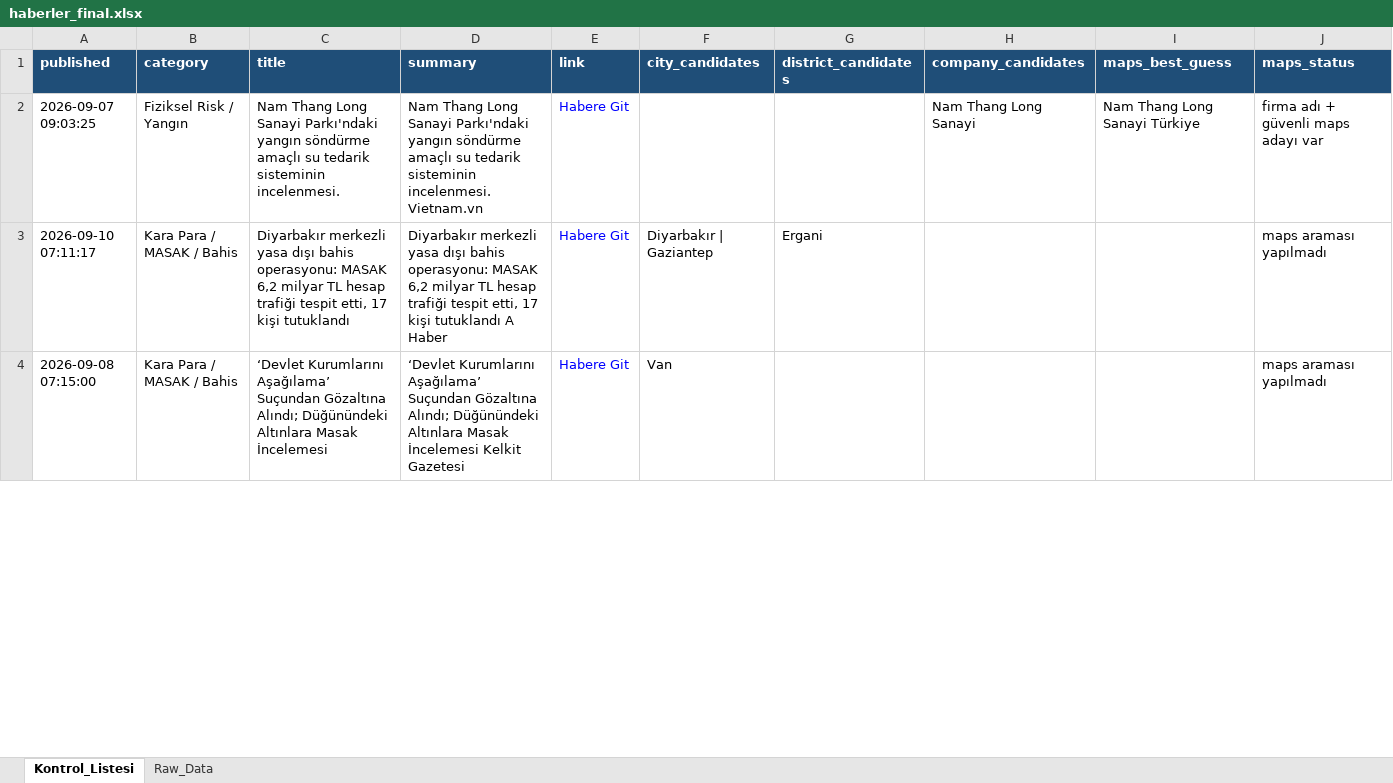
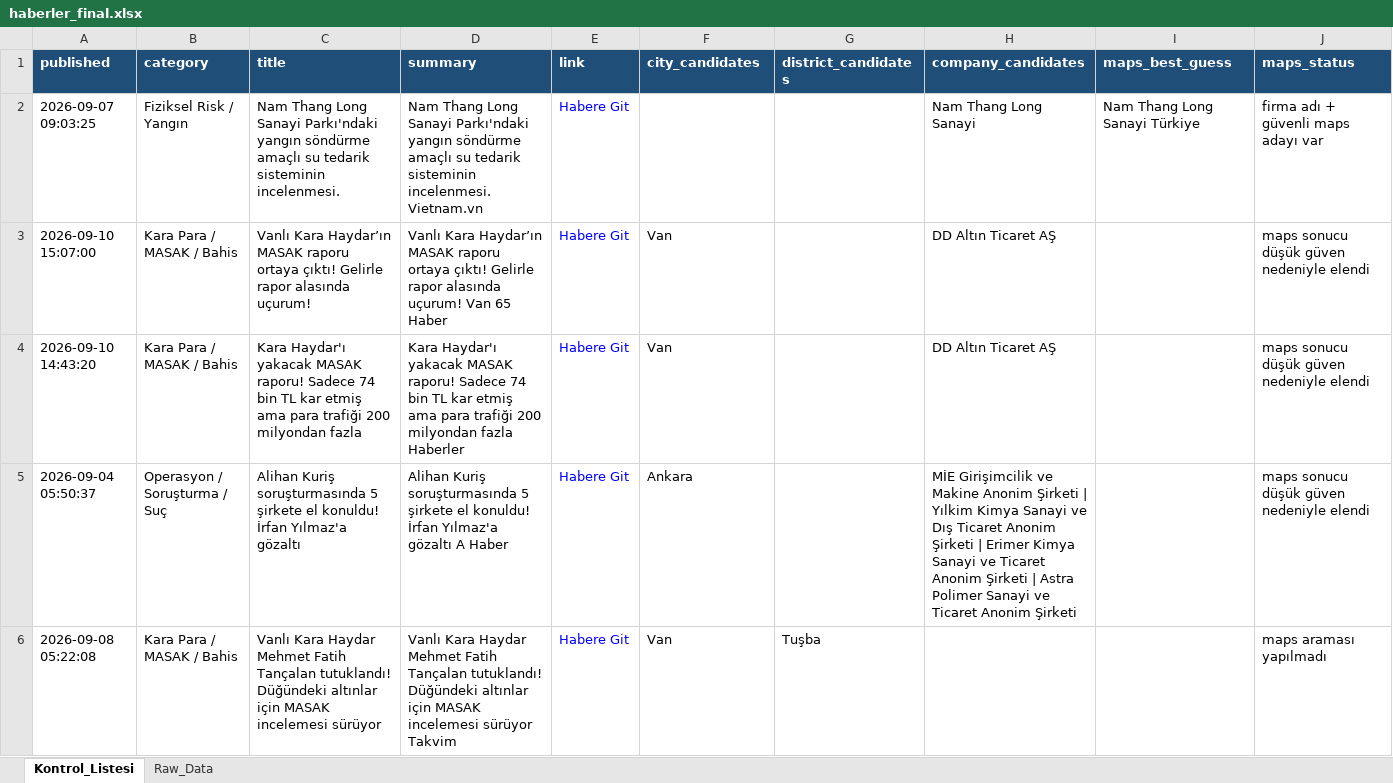
Before and after one commit to MuhammedMustafaSungur/haber-risk-monitor, an Excel workbook: data/haberler_final.xlsx, sheet Kontrol_Listesi, drawn as a sheet; only a part is shown; values as stored, in another font and other column widths than the file's, no borders; addresses are those after the commit; the diff covers the shown part only; the diff names each change by its address in the sheet, - before the commit and + after, or states it on an @@ line.

```diff
--- a/data/haberler_final.xlsx (sheet Kontrol_Listesi)
+++ b/data/haberler_final.xlsx (sheet Kontrol_Listesi)
@@ row 3 moved to row 73: 2026-09-10 07:11:17 @@
+row 3: 2026-09-10 15:07:00 | Kara Para / MASAK / Bahis | Vanlı Kara Haydar’ın MASAK raporu ortaya çıktı! Gelirle rapor alasında uçurum! | Vanlı Kara Haydar’ın MASAK raporu ortaya çıktı! Gelirle rapor alasında uçurum! Van 65 Haber | Habere Git | Van |  | DD Altın Ticaret AŞ |  | maps sonucu düşük güven nedeniyle elendi
+row 4: 2026-09-10 14:43:20 | Kara Para / MASAK / Bahis | Kara Haydar'ı yakacak MASAK raporu! Sadece 74 bin TL kar etmiş ama para trafiği 200 milyondan fazla | Kara Haydar'ı yakacak MASAK raporu! Sadece 74 bin TL kar etmiş ama para trafiği 200 milyondan fazla Haberler | Habere Git | Van |  | DD Altın Ticaret AŞ |  | maps sonucu düşük güven nedeniyle elendi
+row 5: 2026-09-04 05:50:37 | Operasyon / Soruşturma / Suç | Alihan Kuriş soruşturmasında 5 şirkete el konuldu! İrfan Yılmaz'a gözaltı | Alihan Kuriş soruşturmasında 5 şirkete el konuldu! İrfan Yılmaz'a gözaltı A Haber | Habere Git | Ankara |  | MİE Girişimcilik ve Makine Anonim Şirketi | Yılkim Kimya Sanayi ve Dış Ticaret Anonim Şirketi | Erimer Kimya Sanayi ve Ticaret Anonim Şirketi | Astra Polimer Sanayi ve Ticaret Anonim Şirketi |  | maps sonucu düşük güven nedeniyle elendi
-A6 (published): 2026-09-08 07:15:00
+A6 (published): 2026-09-08 05:22:08
-C6 (title): ‘Devlet Kurumlarını Aşağılama’ Suçundan Gözaltına Alındı; Düğünündeki Altınlara Masak İncelemesi
+C6 (title): Vanlı Kara Haydar Mehmet Fatih Tançalan tutuklandı! Düğündeki altınlar için MASAK incelemesi sürüyor
-D6 (summary): ‘Devlet Kurumlarını Aşağılama’ Suçundan Gözaltına Alındı; Düğünündeki Altınlara Masak İncelemesi Kelkit Gazetesi
+D6 (summary): Vanlı Kara Haydar Mehmet Fatih Tançalan tutuklandı! Düğündeki altınlar için MASAK incelemesi sürüyor Takvim
-G6 (district_candidates): (empty)
+G6 (district_candidates): Tuşba
```
Also changed, not shown: 50 added rows, 47 removed rows, 6 moved rows and 126 edited cells elsewhere in this sheet, sheet Raw_Data, 1 other file.
